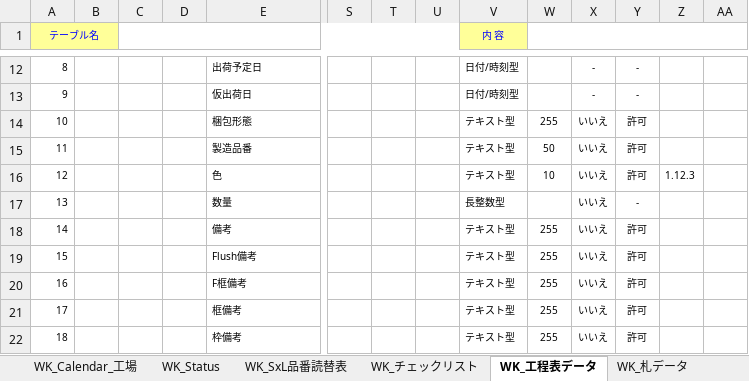
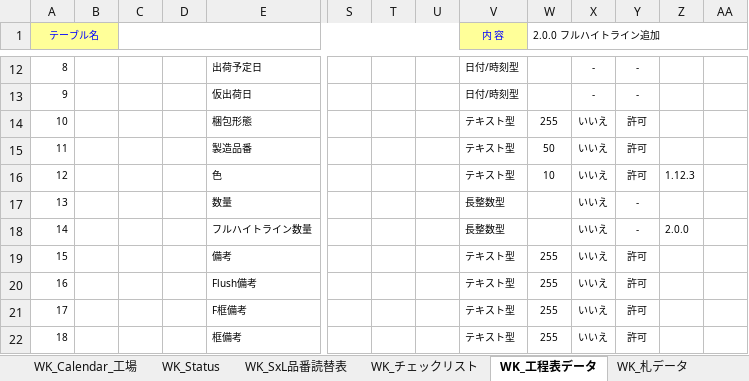
Before and after one commit to KennyAsayama/TEST, an Excel workbook: vbacGUI/bin/ACCDBテーブル定義NEW.xlsm, sheet WK_工程表データ, drawn as a sheet; only a part is shown, gaps mark what is left out; the shorter side is filled out with more unchanged rows; values as stored, in another font and other column widths than the file's, no borders; addresses are those after the commit; rows hold the shown columns only; the diff names each change by its address in the sheet, - before the commit and + after, or states it on an @@ line.

```diff
--- a/vbacGUI/bin/ACCDBテーブル定義NEW.xlsm (sheet WK_工程表データ)
+++ b/vbacGUI/bin/ACCDBテーブル定義NEW.xlsm (sheet WK_工程表データ)
-W1: (empty)
+W1: 2.0.0 フルハイトライン追加
+row 18: 14 |  |  |  | フルハイトライン数量 |  |  |  | 長整数型 |  | いいえ | - | 2.0.0
@@ column A (テーブル名) renumbered from row 19 down @@
```
Also changed, not shown: other sheet tabs, 27 other files.
